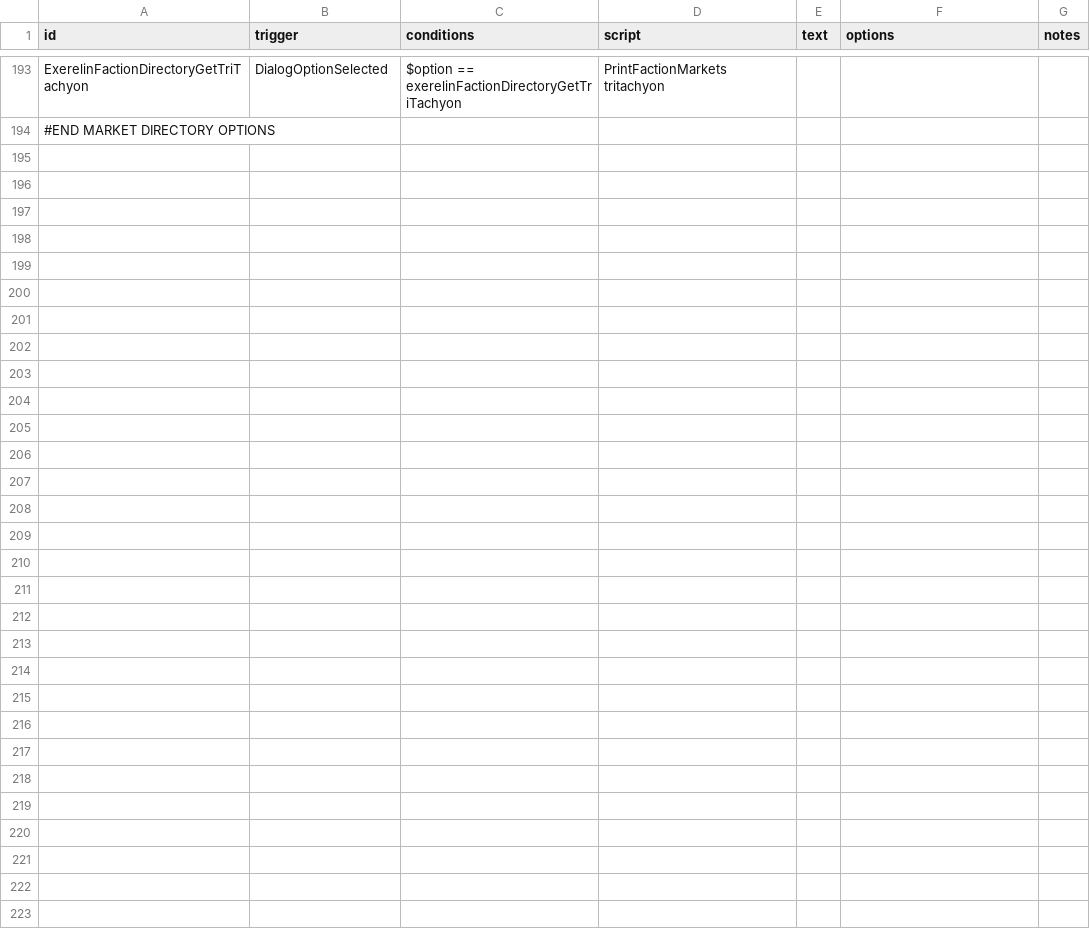
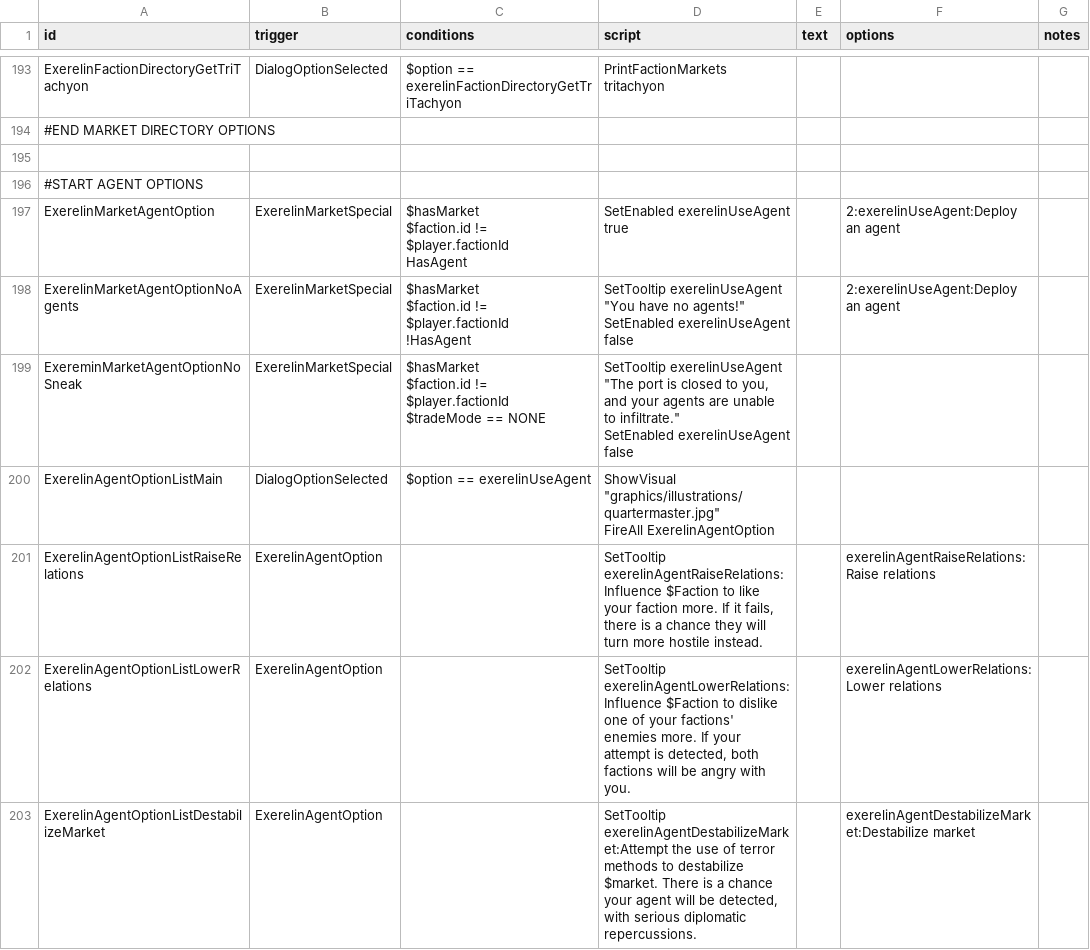
Before and after one commit to Histidine91/Nexerelin, a CSV file: data/campaign/rules.csv, drawn as a sheet; only a part is shown, gaps mark what is left out; ↵ is a line break in a cell; the diff covers the shown part only; the diff names each change by its address in the sheet, - before the commit and + after, or states it on an @@ line.

Commit message:
Add player agents * Can raise relations with own faction, lower relations with an enemy, or destabilize market (i.e. same as NPC powers) * Currently work instantaneously * If you can't dock to trade, you can't deploy agents either * Add new custom military base condition to produce agents

```diff
--- a/data/campaign/rules.csv
+++ b/data/campaign/rules.csv
+row 195: (empty)
+row 196: #START AGENT OPTIONS
+row 197: ExerelinMarketAgentOption | ExerelinMarketSpecial | $hasMarket ↵ $faction.id != $player.factionId ↵ HasAgent | SetEnabled exerelinUseAgent true |  | 2:exerelinUseAgent:Deploy an agent
+row 198: ExerelinMarketAgentOptionNoAgents | ExerelinMarketSpecial | $hasMarket ↵ $faction.id != $player.factionId ↵ !HasAgent | SetTooltip exerelinUseAgent "You have no agents!" ↵ SetEnabled exerelinUseAgent false |  | 2:exerelinUseAgent:Deploy an agent
+row 199: ExereminMarketAgentOptionNoSneak | ExerelinMarketSpecial | $hasMarket ↵ $faction.id != $player.factionId ↵ $tradeMode == NONE | SetTooltip exerelinUseAgent "The port is closed to you, and your agents are unable to infiltrate." ↵ SetEnabled exerelinUseAgent false
+row 200: ExerelinAgentOptionListMain | DialogOptionSelected | $option == exerelinUseAgent | ShowVisual "graphics/illustrations/quartermaster.jpg" ↵ FireAll ExerelinAgentOption
+row 201: ExerelinAgentOptionListRaiseRelations | ExerelinAgentOption |  | SetTooltip exerelinAgentRaiseRelations:Influence $Faction to like your faction more. If it fails, there is a chance they will turn more hostile instead. |  | exerelinAgentRaiseRelations:Raise relations
+row 202: ExerelinAgentOptionListLowerRelations | ExerelinAgentOption |  | SetTooltip exerelinAgentLowerRelations:Influence $Faction to dislike one of your factions' enemies more. If your attempt is detected, both factions will be angry with you. |  | exerelinAgentLowerRelations:Lower relations
+row 203: ExerelinAgentOptionListDestabilizeMarket | ExerelinAgentOption |  | SetTooltip exerelinAgentDestabilizeMarket:Attempt the use of terror methods to destabilize $market. There is a chance your agent will be detected, with serious diplomatic repercussions. |  | exerelinAgentDestabilizeMarket:Destabilize market
```
Also changed, not shown: 9 added rows elsewhere in this file, data/campaign/commodities.csv, data/campaign/market_conditions.csv, 13 other files.
